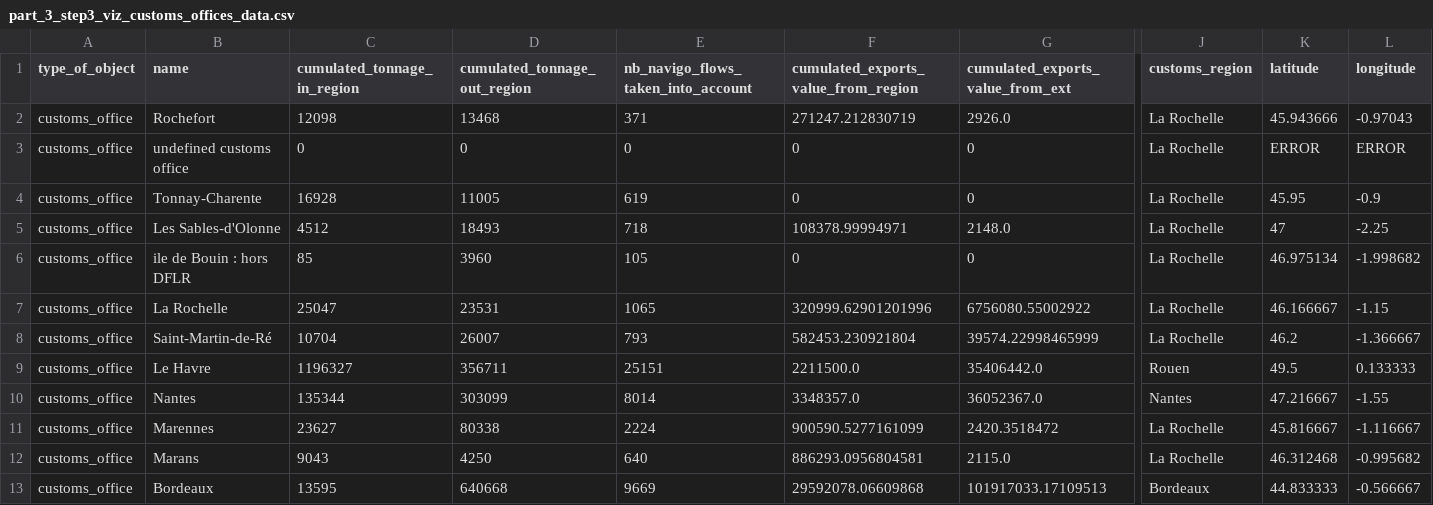
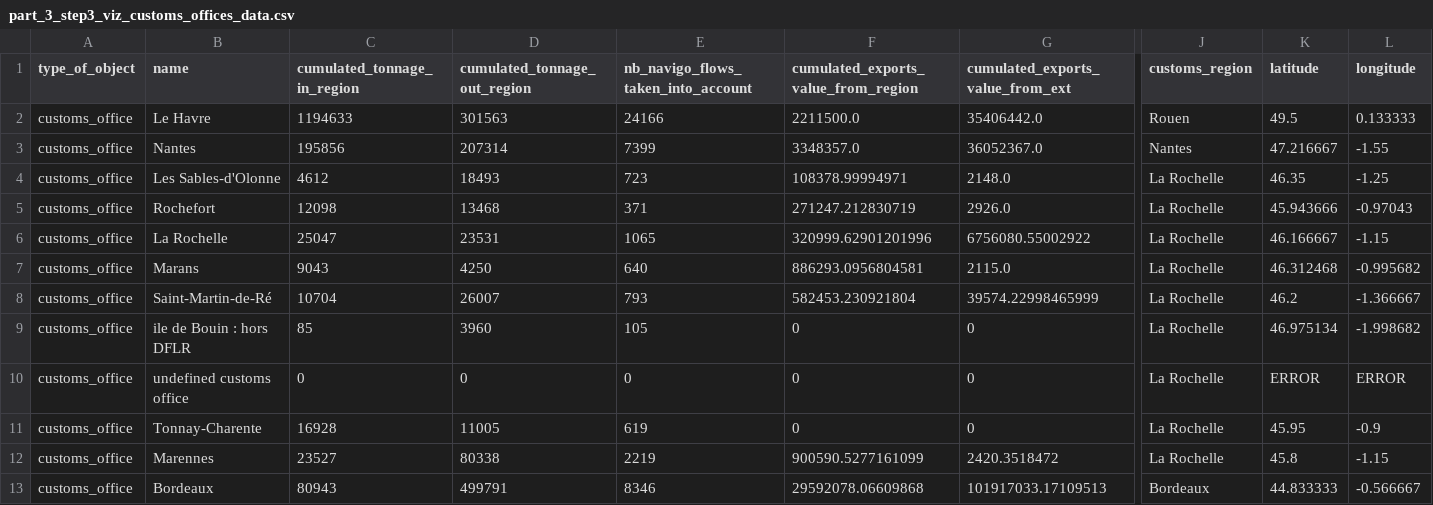
Before and after one commit to medialab/portic-storymaps-2021, a CSV file: public/data/part_3_step3_viz_customs_offices_data.csv, drawn as a sheet; only a part is shown, gaps mark what is left out; removed rows and columns are numbered as before the commit, all else as after; rows hold the shown columns only; the diff names each change by its address in the sheet, - before the commit and + after, or states it on an @@ line.

```diff
--- a/public/data/part_3_step3_viz_customs_offices_data.csv
+++ b/public/data/part_3_step3_viz_customs_offices_data.csv
+row 2: customs_office | Le Havre | 1194633 | 301563 | 24166 | 2211500.0 | 35406442.0 | Rouen | 49.5 | 0.133333
+row 3: customs_office | Nantes | 195856 | 207314 | 7399 | 3348357.0 | 36052367.0 | Nantes | 47.216667 | -1.55
+row 4: customs_office | Les Sables-d'Olonne | 4612 | 18493 | 723 | 108378.99994971 | 2148.0 | La Rochelle | 46.35 | -1.25
@@ row 7 moved to row 6: customs_office @@
@@ row 12 moved to row 7: customs_office @@
@@ row 6 moved to row 9: customs_office @@
-row 5: customs_office | Les Sables-d'Olonne | 4512 | 18493 | 718 | 108378.99994971 | 2148.0 | La Rochelle | 47 | -2.25
-row 9: customs_office | Le Havre | 1196327 | 356711 | 25151 | 2211500.0 | 35406442.0 | Rouen | 49.5 | 0.133333
-row 10: customs_office | Nantes | 135344 | 303099 | 8014 | 3348357.0 | 36052367.0 | Nantes | 47.216667 | -1.55
-C12 (cumulated_tonnage_in_region): 23627
+C12 (cumulated_tonnage_in_region): 23527
-E12: 2224
+E12: 2219
-K12 (latitude): 45.816667
+K12 (latitude): 45.8
-L12 (longitude): -1.116667
+L12 (longitude): -1.15
-C13 (cumulated_tonnage_in_region): 13595
+C13 (cumulated_tonnage_in_region): 80943
-D13 (cumulated_tonnage_out_region): 640668
+D13 (cumulated_tonnage_out_region): 499791
-E13: 9669
+E13: 8346
```
Also changed, not shown: public/data/part_2_toflit_viz_data.csv, public/data/part_3_centralite_comparaison.csv, 10 other files.
